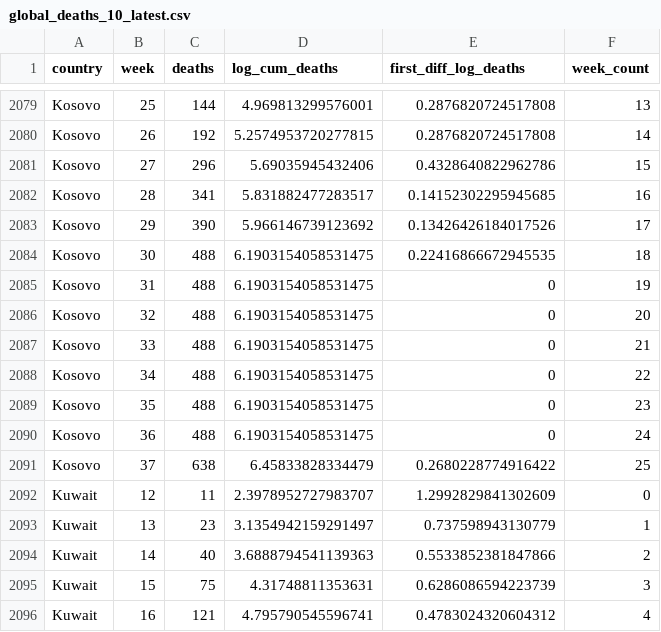
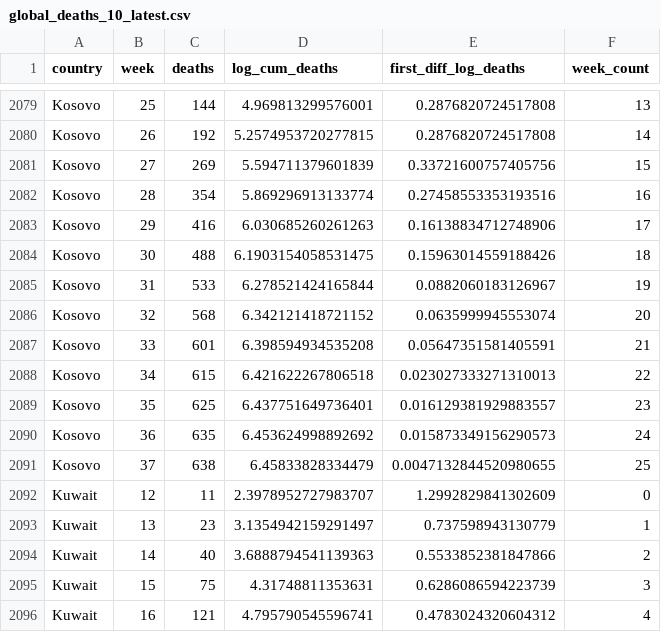
Before and after one commit to joelhay/joelhay.github.io, a CSV file: global_deaths_10_latest.csv, drawn as a sheet; only a part is shown, gaps mark what is left out.

```diff
--- a/global_deaths_10_latest.csv
+++ b/global_deaths_10_latest.csv
@@ -2080,13 +2080,13 @@ Kosovo,25,144,4.969813299576001,0.2876820724517808,13
 Kosovo,26,192,5.2574953720277815,0.2876820724517808,14
-Kosovo,27,296,5.69035945432406,0.4328640822962786,15
-Kosovo,28,341,5.831882477283517,0.14152302295945685,16
-Kosovo,29,390,5.966146739123692,0.13426426184017526,17
-Kosovo,30,488,6.1903154058531475,0.22416866672945535,18
-Kosovo,31,488,6.1903154058531475,0,19
-Kosovo,32,488,6.1903154058531475,0,20
-Kosovo,33,488,6.1903154058531475,0,21
-Kosovo,34,488,6.1903154058531475,0,22
-Kosovo,35,488,6.1903154058531475,0,23
-Kosovo,36,488,6.1903154058531475,0,24
-Kosovo,37,638,6.45833828334479,0.2680228774916422,25
+Kosovo,27,269,5.594711379601839,0.33721600757405756,15
+Kosovo,28,354,5.869296913133774,0.27458553353193516,16
+Kosovo,29,416,6.030685260261263,0.16138834712748906,17
+Kosovo,30,488,6.1903154058531475,0.15963014559188426,18
+Kosovo,31,533,6.278521424165844,0.0882060183126967,19
+Kosovo,32,568,6.342121418721152,0.0635999945553074,20
+Kosovo,33,601,6.398594934535208,0.05647351581405591,21
+Kosovo,34,615,6.421622267806518,0.023027333271310013,22
+Kosovo,35,625,6.437751649736401,0.016129381929883557,23
+Kosovo,36,635,6.453624998892692,0.015873349156290573,24
+Kosovo,37,638,6.45833828334479,0.0047132844520980655,25
 Kuwait,12,11,2.3978952727983707,1.2992829841302609,0
```
Also changed, not shown: global_cases_100_latest.csv, 6 other files.
